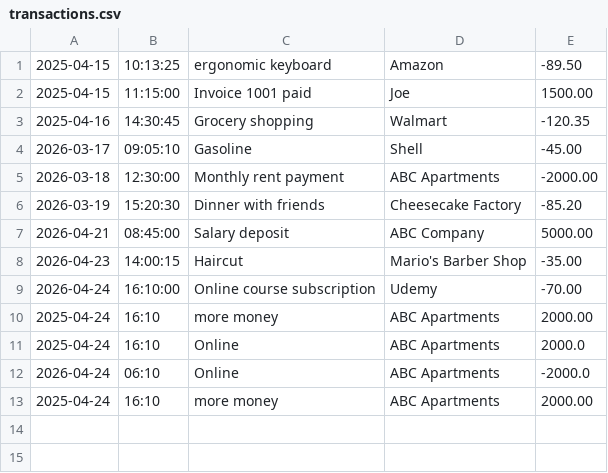
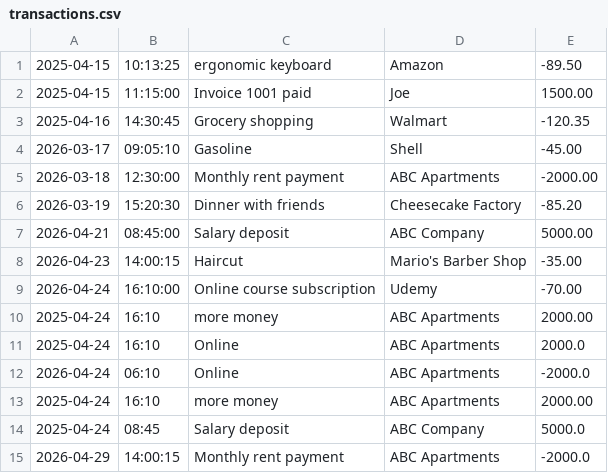
Before and after one commit to RickelviC/ledger-app, a CSV file: transactions.csv, drawn as a sheet; the diff names each change by its address in the sheet, - before the commit and + after, or states it on an @@ line.

```diff
--- a/transactions.csv
+++ b/transactions.csv
+row 14: 2025-04-24 | 08:45 | Salary deposit | ABC Company | 5000.0
+row 15: 2026-04-29 | 14:00:15 | Monthly rent payment | ABC Apartments | -2000.0
```
Also changed, not shown: 1 other file.
